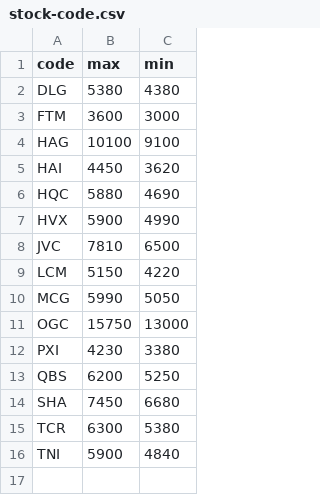
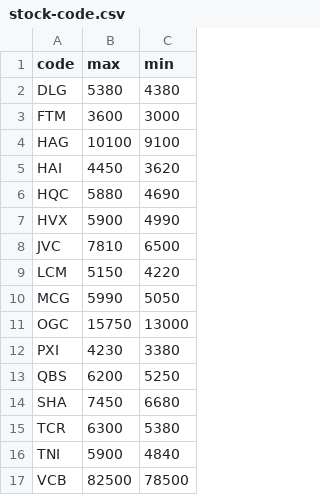
Before and after one commit to ntd119/ChungKhoanApp, a CSV file: file/stock-code.csv, drawn as a sheet; the diff names each change by its address in the sheet, - before the commit and + after, or states it on an @@ line.

```diff
--- a/file/stock-code.csv
+++ b/file/stock-code.csv
+row 17: VCB | 82500 | 78500
```
Also changed, not shown: 1 other file.
